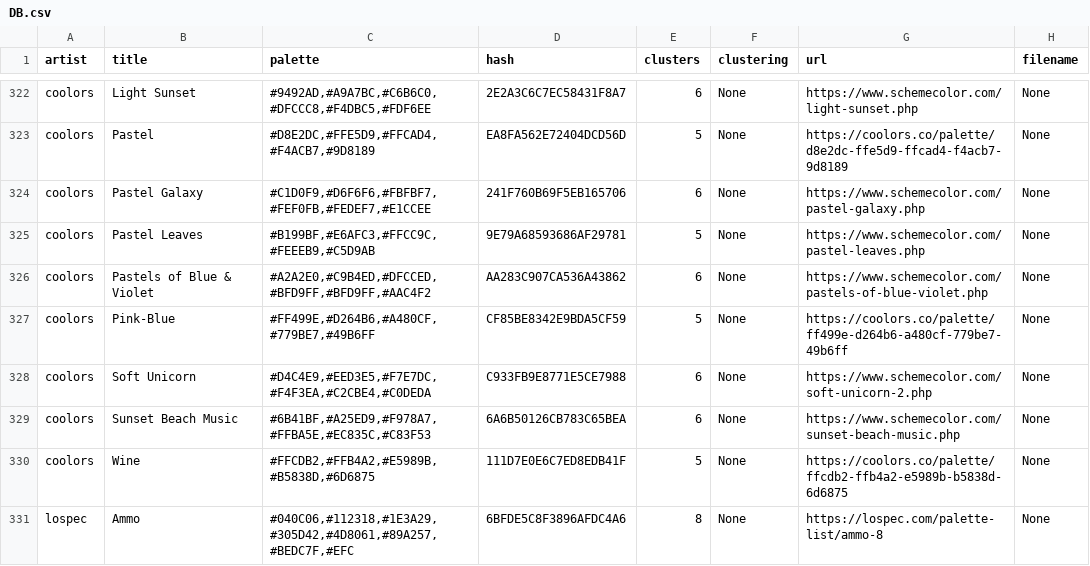
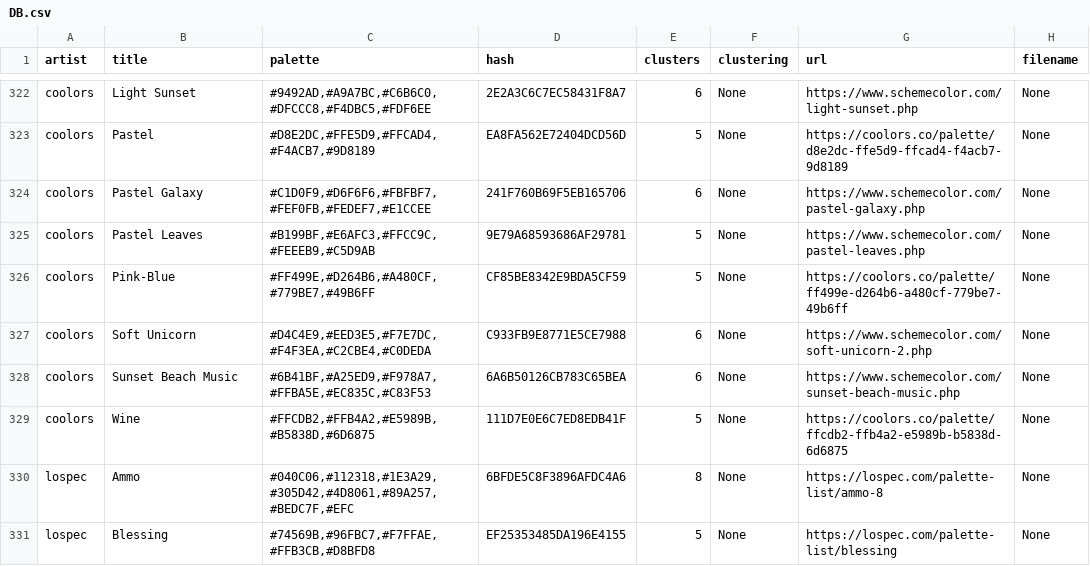
Before and after one commit to Chipdelmal/ArtSciColor, a CSV file: ArtSciColor/data/DB.csv, drawn as a sheet; only a part is shown, gaps mark what is left out; the shorter side is filled out with more unchanged rows; the diff names each change by its address in the sheet, - before the commit and + after, or states it on an @@ line.

Commit message:
Minor fix on color palette

```diff
--- a/ArtSciColor/data/DB.csv
+++ b/ArtSciColor/data/DB.csv
-row 326: coolors | Pastels of Blue & Violet | #A2A2E0,#C9B4ED,#DFCCED,#BFD9FF,#BFD9FF,#AAC4F2 | AA283C907CA536A43862 | 6 | None | https://www.schemecolor.com/pastels-of-blue-violet.php | None
```
Also changed, not shown: ArtSciColor/data/coolors.csv, 6 other files.
